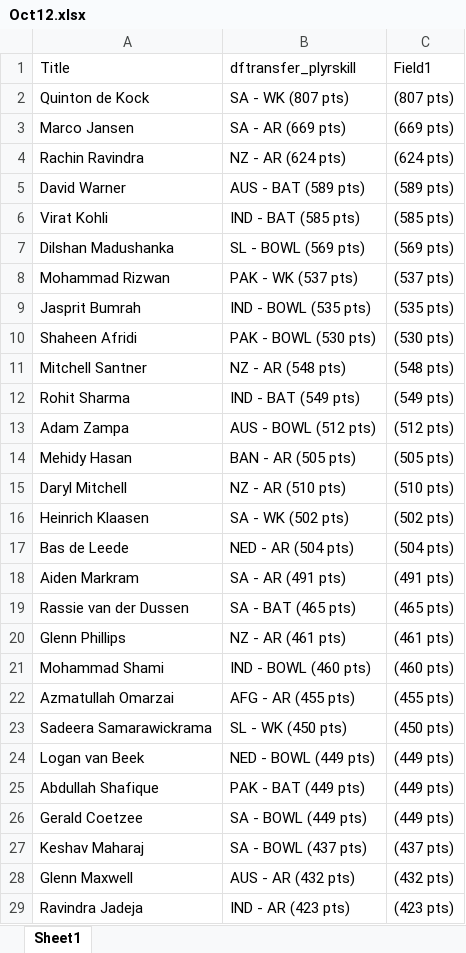
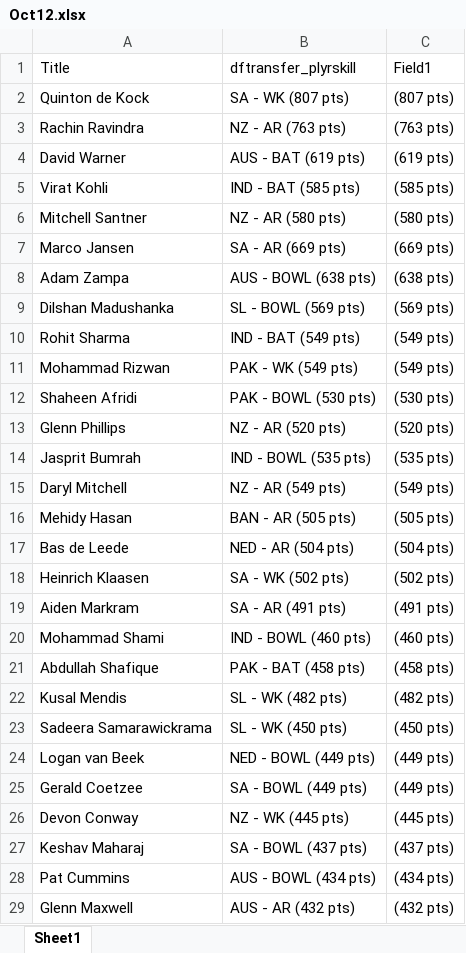
Before and after one commit to VishnuR123/Points-Table-React, an Excel workbook: public/Oct12.xlsx, sheet Sheet1, drawn as a sheet; only a part is shown; the shorter side is filled out with more unchanged rows; values as stored, in another font and other column widths than the file's, no borders; removed rows and columns are numbered as before the commit, all else as after; the diff covers the shown part only; the diff names each change by its address in the sheet, - before the commit and + after, or states it on an @@ line.

Commit message:
match35

```diff
--- a/public/Oct12.xlsx (sheet Sheet1)
+++ b/public/Oct12.xlsx (sheet Sheet1)
+row 3: Rachin Ravindra | NZ - AR (763 pts) | (763 pts)
+row 4: David Warner | AUS - BAT (619 pts) | (619 pts)
@@ row 6 moved to row 5: Virat Kohli @@
+row 6: Mitchell Santner | NZ - AR (580 pts) | (580 pts)
-row 4: Rachin Ravindra | NZ - AR (624 pts) | (624 pts)
-row 5: David Warner | AUS - BAT (589 pts) | (589 pts)
+row 8: Adam Zampa | AUS - BOWL (638 pts) | (638 pts)
+row 10: Rohit Sharma | IND - BAT (549 pts) | (549 pts)
-B11 (dftransfer_plyrskill): PAK - WK (537 pts)
+B11 (dftransfer_plyrskill): PAK - WK (549 pts)
-C11 (Field1): (537 pts)
+C11 (Field1): (549 pts)
@@ row 10 moved to row 12: Shaheen Afridi @@
+row 13: Glenn Phillips | NZ - AR (520 pts) | (520 pts)
-row 11: Mitchell Santner | NZ - AR (548 pts) | (548 pts)
-A15 (Title): Rohit Sharma
+A15 (Title): Daryl Mitchell
-B15 (dftransfer_plyrskill): IND - BAT (549 pts)
+B15 (dftransfer_plyrskill): NZ - AR (549 pts)
-row 13: Adam Zampa | AUS - BOWL (512 pts) | (512 pts)
-row 15: Daryl Mitchell | NZ - AR (510 pts) | (510 pts)
@@ row 19 moved to row 41: Rassie van der Dussen @@
-row 20: Glenn Phillips | NZ - AR (461 pts) | (461 pts)
@@ row 22 moved to row 40: Azmatullah Omarzai @@
+row 21: Abdullah Shafique | PAK - BAT (458 pts) | (458 pts)
@@ row 32 moved to row 22: Kusal Mendis @@
-row 25: Abdullah Shafique | PAK - BAT (449 pts) | (449 pts)
+row 26: Devon Conway | NZ - WK (445 pts) | (445 pts)
+row 28: Pat Cummins | AUS - BOWL (434 pts) | (434 pts)
```
Also changed, not shown: 31 added rows, 32 removed rows, 36 moved rows and 4 edited cells elsewhere in this sheet.
